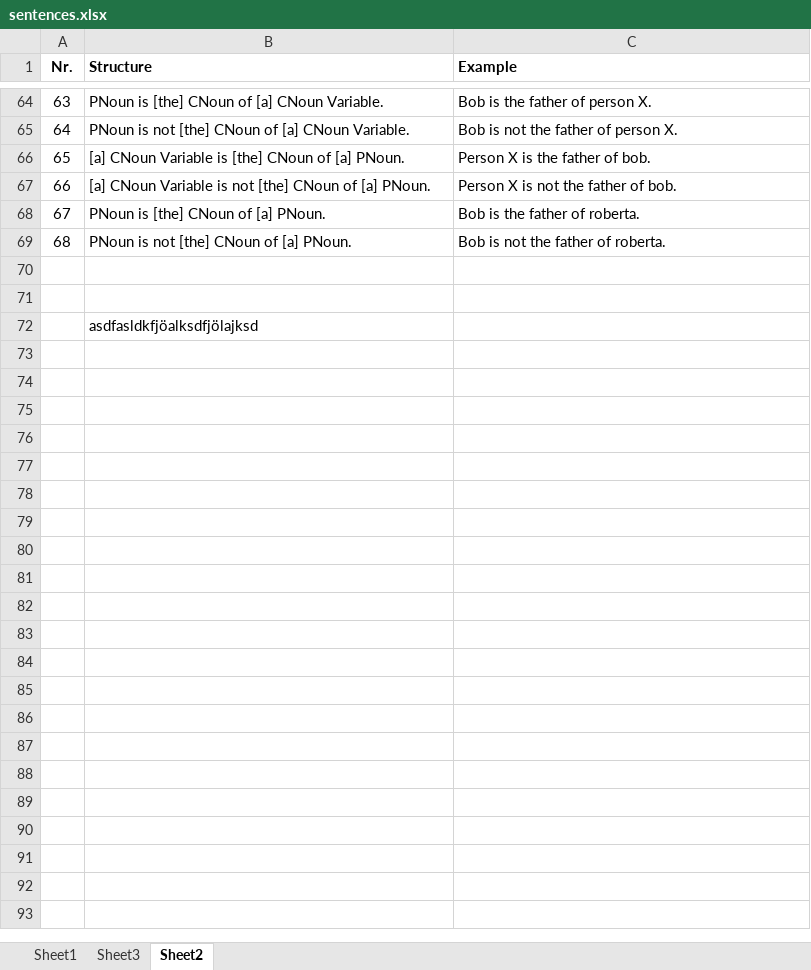
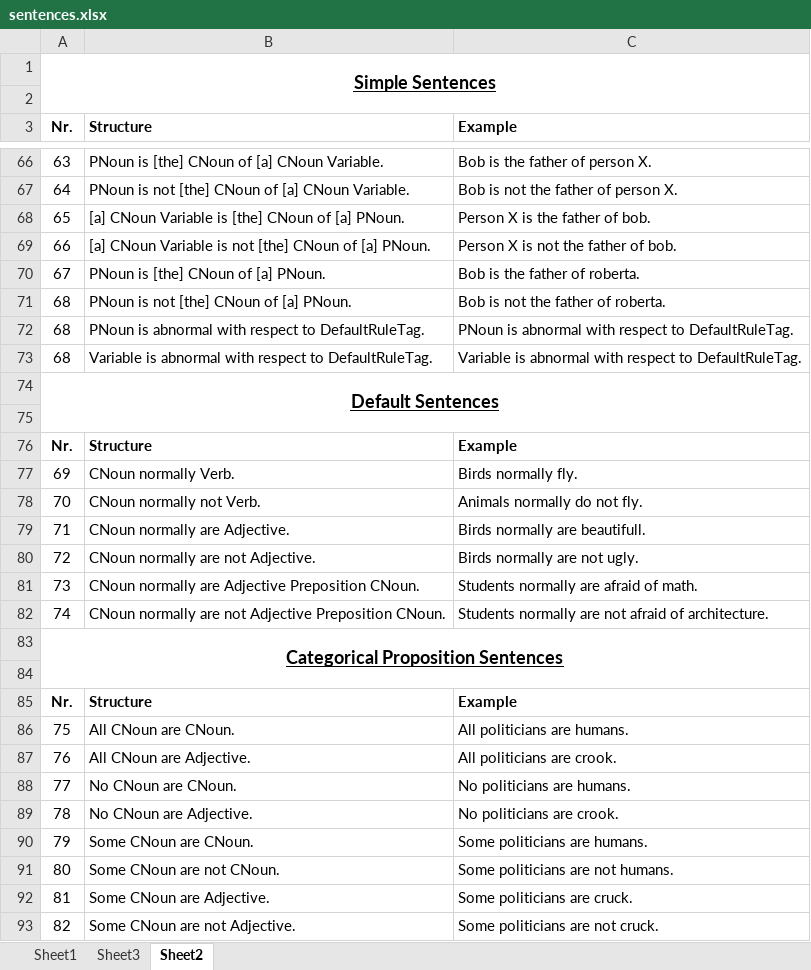
Before and after one commit to TobiasKain/Uhura, an Excel workbook: sentences.xlsx, sheet Sheet2, drawn as a sheet; only a part is shown, gaps mark what is left out; values as stored, in another font and other column widths than the file's, no borders; addresses are those after the commit; the diff names each change by its address in the sheet, - before the commit and + after, or states it on an @@ line.

```diff
--- a/sentences.xlsx (sheet Sheet2)
+++ b/sentences.xlsx (sheet Sheet2)
+row 1: Simple Sentences
+row 2: (empty)
+row 72: 68 | PNoun is abnormal with respect to DefaultRuleTag. | PNoun is abnormal with respect to DefaultRuleTag.
+row 73: 68 | Variable is abnormal with respect to DefaultRuleTag. | Variable is abnormal with respect to DefaultRuleTag.
@@ column A (Nr.) renumbered between rows 74 and 83 @@
+A74:C75 merged
+row 76: Nr. | Structure | Example
+row 77: 69 | CNoun normally Verb. | Birds normally fly.
+row 78: 70 | CNoun normally not Verb. | Animals normally do not fly.
+row 79: 71 | CNoun normally are Adjective. | Birds normally are beautifull.
+row 80: 72 | CNoun normally are not Adjective. | Birds normally are not ugly.
+row 81: 73 | CNoun normally are Adjective Preposition CNoun. | Students normally are afraid of math.
+row 82: 74 | CNoun normally are not Adjective Preposition CNoun. | Students normally are not afraid of architecture.
+A83:C84 merged
-B83 (Structure): asdfasldkfjöalksdfjölajksd
+B83 (Structure): (empty)
+row 84: (empty)
+row 85: Nr. | Structure | Example
+row 86: 75 | All CNoun are CNoun. | All politicians are humans.
+row 87: 76 | All CNoun are Adjective. | All politicians are crook.
+row 88: 77 | No CNoun are CNoun. | No politicians are humans.
+row 89: 78 | No CNoun are Adjective. | No politicians are crook.
+row 90: 79 | Some CNoun are CNoun. | Some politicians are humans.
+row 91: 80 | Some CNoun are not CNoun. | Some politicians are not humans.
+row 92: 81 | Some CNoun are Adjective. | Some politicians are cruck.
+row 93: 82 | Some CNoun are not Adjective. | Some politicians are not cruck.
```
Also changed, not shown: sheet Sheet3, 11 other files.
